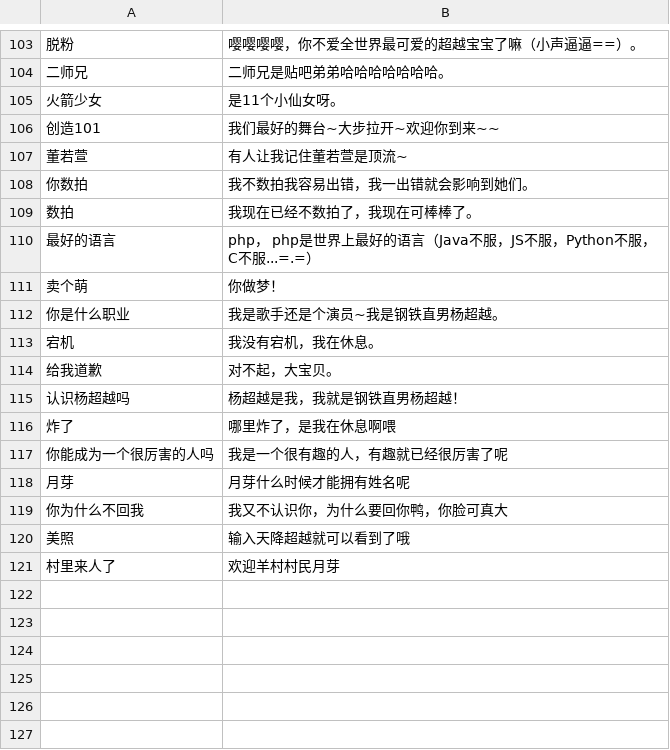
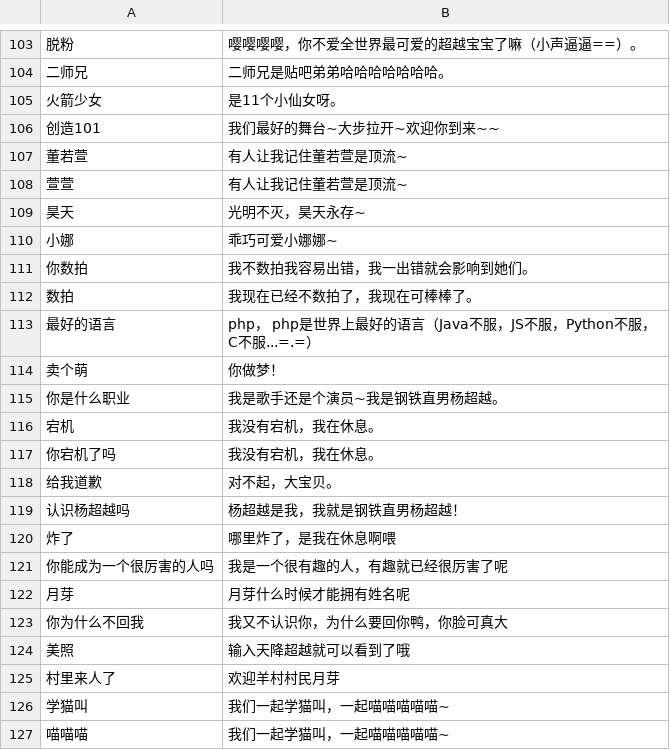
Before and after one commit to leeduckgo/wechat_robot_supported_blockchain, a CSV file: resources/text/words.csv, drawn as a sheet; only a part is shown, gaps mark what is left out; the diff names each change by its address in the sheet, - before the commit and + after, or states it on an @@ line.

```diff
--- a/resources/text/words.csv
+++ b/resources/text/words.csv
+row 108: 萱萱 | 有人让我记住董若萱是顶流~
+row 109: 昊天 | 光明不灭，昊天永存~
+row 110: 小娜 | 乖巧可爱小娜娜~
+row 117: 你宕机了吗 | 我没有宕机，我在休息。
+row 126: 学猫叫 | 我们一起学猫叫，一起喵喵喵喵喵~
+row 127: 喵喵喵 | 我们一起学猫叫，一起喵喵喵喵喵~
```
Also changed, not shown: 1 other file.
